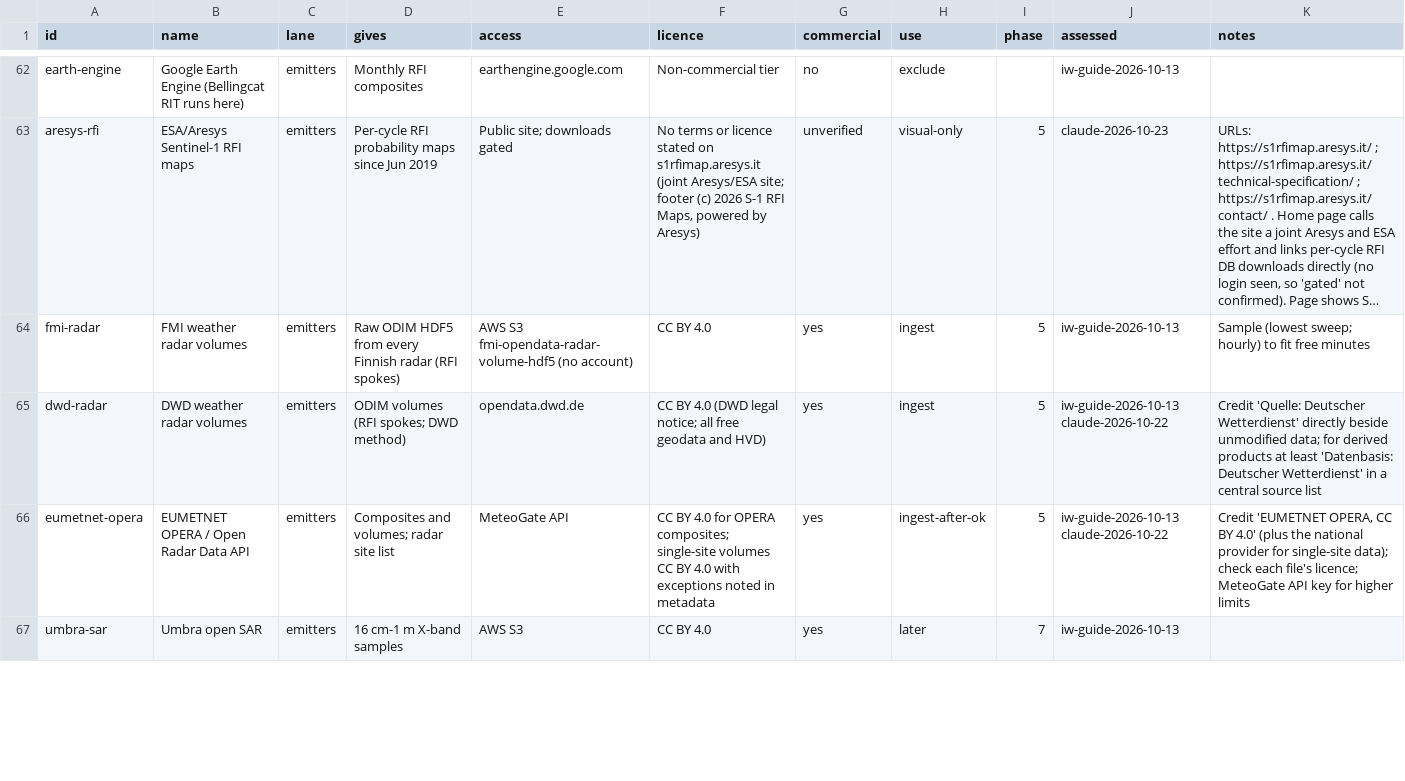
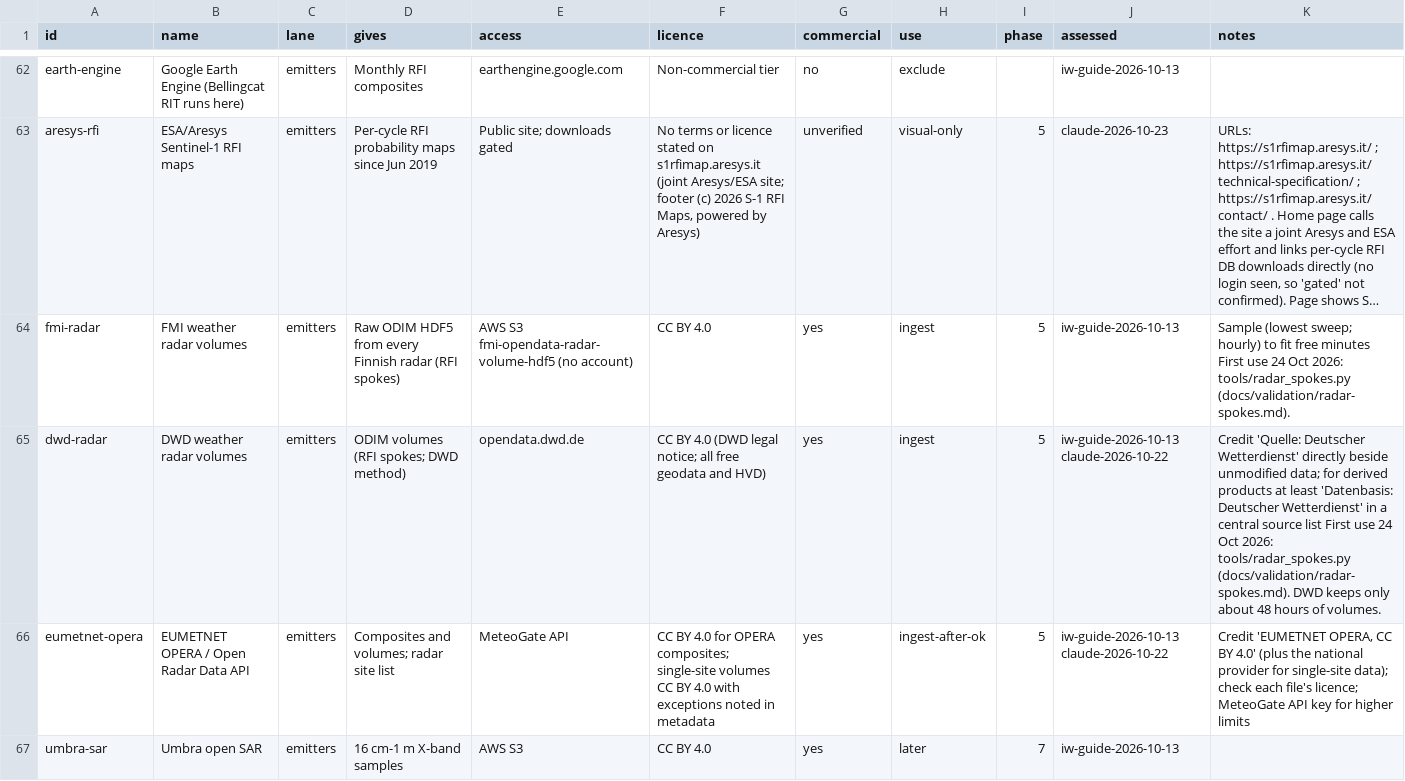
Before and after one commit to metacog-osint/noise-floor, a CSV file: registry/sources.csv, drawn as a sheet; only a part is shown, gaps mark what is left out; long unchanged cells end in …; the diff names each change by its address in the sheet, - before the commit and + after, or states it on an @@ line.

```diff
--- a/registry/sources.csv
+++ b/registry/sources.csv
-K64 (notes): …free minutes
+K64 (notes): …free minutes First use 24 Oct 2026: tools/radar_spokes.py (docs/validation/radar-spokes.md).
-K65 (notes): …source list
+K65 (notes): …source list First use 24 Oct 2026: tools/radar_spokes.py (docs/validation/radar-spokes.md). DWD keeps only about 48 hours of volumes.
```
Also changed, not shown: 14 other files.
